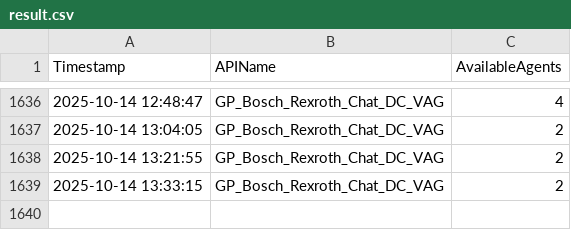
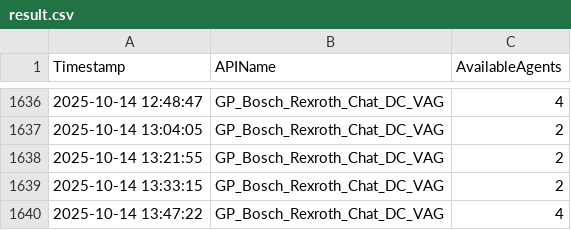
Before and after one commit to huyho09/agent-check, a CSV file: result.csv, drawn as a sheet; only a part is shown, gaps mark what is left out; the diff names each change by its address in the sheet, - before the commit and + after, or states it on an @@ line.

```diff
--- a/result.csv
+++ b/result.csv
+row 1640: 2025-10-14 13:47:22 | GP_Bosch_Rexroth_Chat_DC_VAG | 4
```
